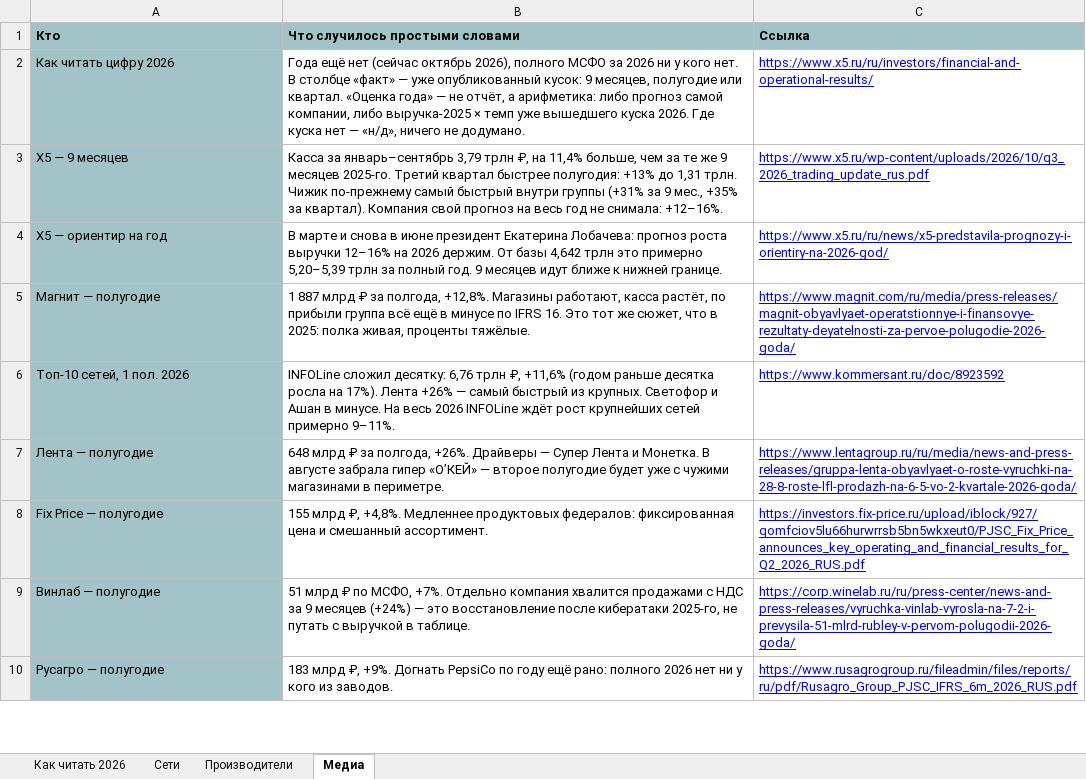
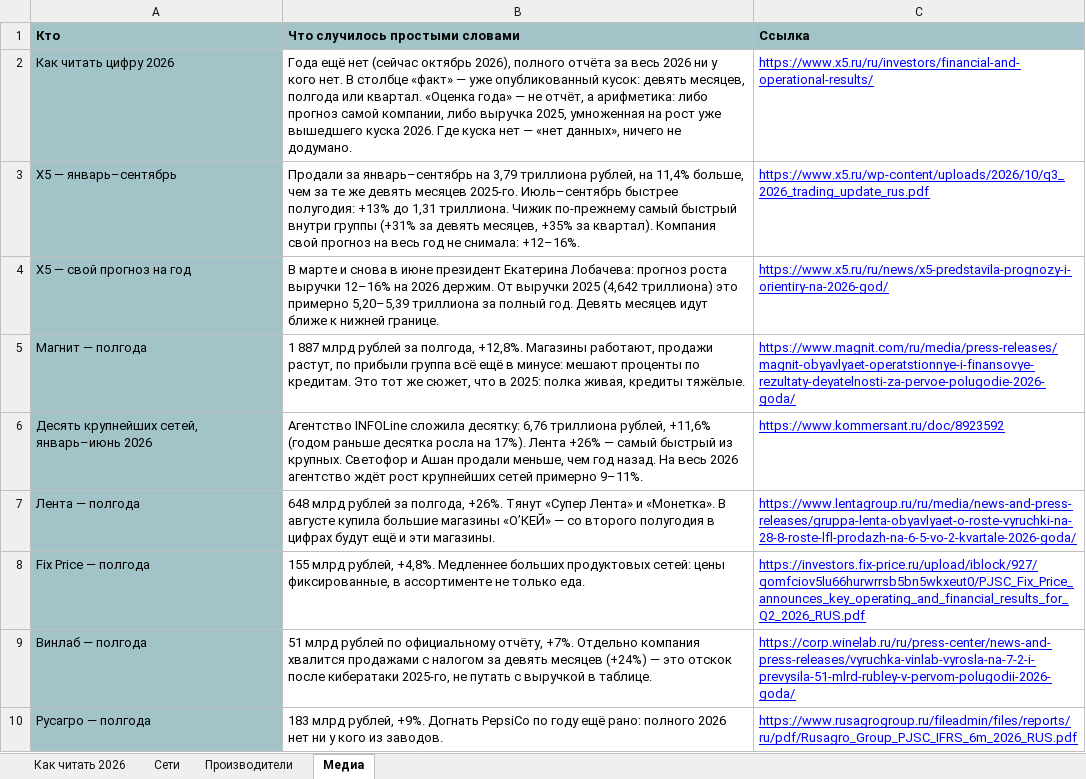
Before and after one commit to Alena931/demo, an Excel workbook: FMCG_RF_vyruchka_2026.xlsx, sheet Медиа, drawn as a sheet; only a part is shown; values as stored, in another font and other column widths than the file's, no borders; the diff covers the shown part only; the diff names each change by its address in the sheet, - before the commit and + after, or states it on an @@ line.

```diff
--- a/FMCG_RF_vyruchka_2026.xlsx (sheet Медиа)
+++ b/FMCG_RF_vyruchka_2026.xlsx (sheet Медиа)
-B2 (Что случилось простыми словами): …2026), полного МСФО за 2026 ни у кого нет. В столбце «факт» — уже опубликованный кусок: 9 месяцев, полугодие или квартал. «Оценка года» — не отчёт, а арифметика: либо прогноз самой компании, либо выручка-2025 × темп уже вышедшего куска 2026. Где куска нет — «н/д», ничего не…
+B2 (Что случилось простыми словами): …2026), полного отчёта за весь 2026 ни у кого нет. В столбце «факт» — уже опубликованный кусок: девять месяцев, полгода или квартал. «Оценка года» — не отчёт, а арифметика: либо прогноз самой компании, либо выручка 2025, умноженная на рост уже вышедшего куска 2026. Где куска нет — «нет данных», ничего не…
-A3 (Кто): X5 — 9 месяцев
+A3 (Кто): X5 — январь–сентябрь
-B3 (Что случилось простыми словами): Касса за январь–сентябрь 3,79 трлн ₽, на 11,4% больше, чем за те же 9 месяцев 2025-го. Третий квартал быстрее полугодия: +13% до 1,31 трлн. Чижик по-прежнему самый быстрый внутри группы (+31% за 9 мес., +35% за…
+B3 (Что случилось простыми словами): Продали за январь–сентябрь на 3,79 триллиона рублей, на 11,4% больше, чем за те же девять месяцев 2025-го. Июль–сентябрь быстрее полугодия: +13% до 1,31 триллиона. Чижик по-прежнему самый быстрый внутри группы (+31% за девять месяцев, +35% за…
-A4 (Кто): X5 — ориентир на год
+A4 (Кто): X5 — свой прогноз на год
-B4 (Что случилось простыми словами): …держим. От базы 4,642 трлн это примерно 5,20–5,39 трлн за полный год. 9 месяцев идут…
+B4 (Что случилось простыми словами): …держим. От выручки 2025 (4,642 триллиона) это примерно 5,20–5,39 триллиона за полный год. Девять месяцев идут…
-A5 (Кто): Магнит — полугодие
+A5 (Кто): Магнит — полгода
-B5 (Что случилось простыми словами): …887 млрд ₽ за полгода, +12,8%. Магазины работают, касса растёт, по прибыли группа всё ещё в минусе по IFRS 16. Это тот же сюжет, что в 2025: полка живая, проценты тяжёлые.
+B5 (Что случилось простыми словами): …887 млрд рублей за полгода, +12,8%. Магазины работают, продажи растут, по прибыли группа всё ещё в минусе: мешают проценты по кредитам. Это тот же сюжет, что в 2025: полка живая, кредиты тяжёлые.
-A6 (Кто): Топ-10 сетей, 1 пол. 2026
+A6 (Кто): Десять крупнейших сетей, январь–июнь 2026
-B6 (Что случилось простыми словами): INFOLine сложил десятку: 6,76 трлн ₽, +11,6% (годом раньше десятка росла на 17%). Лента +26% — самый быстрый из крупных. Светофор и Ашан в минусе. На весь 2026 INFOLine ждёт рост…
+B6 (Что случилось простыми словами): Агентство INFOLine сложила десятку: 6,76 триллиона рублей, +11,6% (годом раньше десятка росла на 17%). Лента +26% — самый быстрый из крупных. Светофор и Ашан продали меньше, чем год назад. На весь 2026 агентство ждёт рост…
-A7 (Кто): Лента — полугодие
+A7 (Кто): Лента — полгода
-B7 (Что случилось простыми словами): 648 млрд ₽ за полгода, +26%. Драйверы — Супер Лента и Монетка. В августе забрала гипер «О’КЕЙ» — второе полугодие будет уже с чужими магазинами в периметре.
+B7 (Что случилось простыми словами): 648 млрд рублей за полгода, +26%. Тянут «Супер Лента» и «Монетка». В августе купила большие магазины «О’КЕЙ» — со второго полугодия в цифрах будут ещё и эти магазины.
-A8 (Кто): Fix Price — полугодие
+A8 (Кто): Fix Price — полгода
-B8 (Что случилось простыми словами): 155 млрд ₽, +4,8%. Медленнее продуктовых федералов: фиксированная цена и смешанный ассортимент.
+B8 (Что случилось простыми словами): 155 млрд рублей, +4,8%. Медленнее больших продуктовых сетей: цены фиксированные, в ассортименте не только еда.
-A9 (Кто): Винлаб — полугодие
+A9 (Кто): Винлаб — полгода
-B9 (Что случилось простыми словами): 51 млрд ₽ по МСФО, +7%. Отдельно компания хвалится продажами с НДС за 9 месяцев (+24%) — это восстановление после кибератаки…
+B9 (Что случилось простыми словами): 51 млрд рублей по официальному отчёту, +7%. Отдельно компания хвалится продажами с налогом за девять месяцев (+24%) — это отскок после кибератаки…
-A10 (Кто): Русагро — полугодие
+A10 (Кто): Русагро — полгода
-B10 (Что случилось простыми словами): 183 млрд ₽, +9%. Догнать…
+B10 (Что случилось простыми словами): 183 млрд рублей, +9%. Догнать…
```
Also changed, not shown: 14 edited cells elsewhere in this sheet, sheet Производители, sheet Сети, sheet Как читать 2026, 1 other file.
